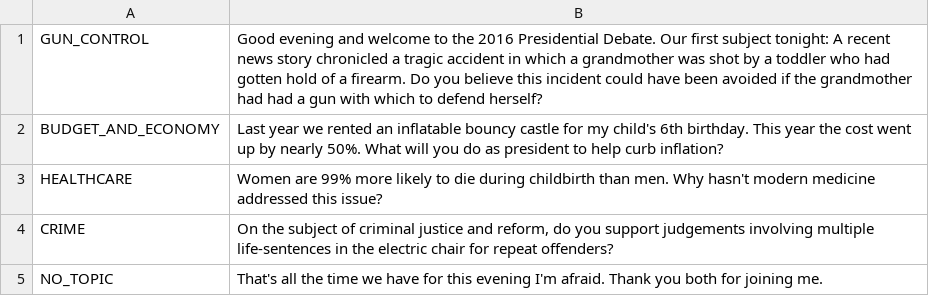
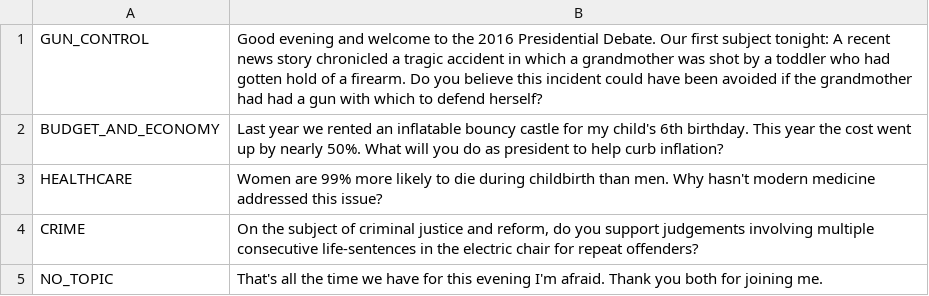
Before and after one commit to JosephCatrambone/DebateSimulator2016, a CSV file: core/assets/questions_night_1.csv, drawn as a sheet.

```diff
--- a/core/assets/questions_night_1.csv
+++ b/core/assets/questions_night_1.csv
@@ -3,3 +3,3 @@ BUDGET_AND_ECONOMY,Last year we rented an inflatable bouncy castle for my child'
 HEALTHCARE,Women are 99% more likely to die during childbirth than men. Why hasn't modern medicine addressed this issue?
-CRIME,"On the subject of criminal justice and reform, do you support judgements involving multiple life-sentences in the electric chair for repeat offenders?"
+CRIME,"On the subject of criminal justice and reform, do you support judgements involving multiple consecutive life-sentences in the electric chair for repeat offenders?"
 NO_TOPIC,"That's all the time we have for this evening I'm afraid.  Thank you both for joining me."
```
Also changed, not shown: core/assets/trump.csv, 6 other files.
